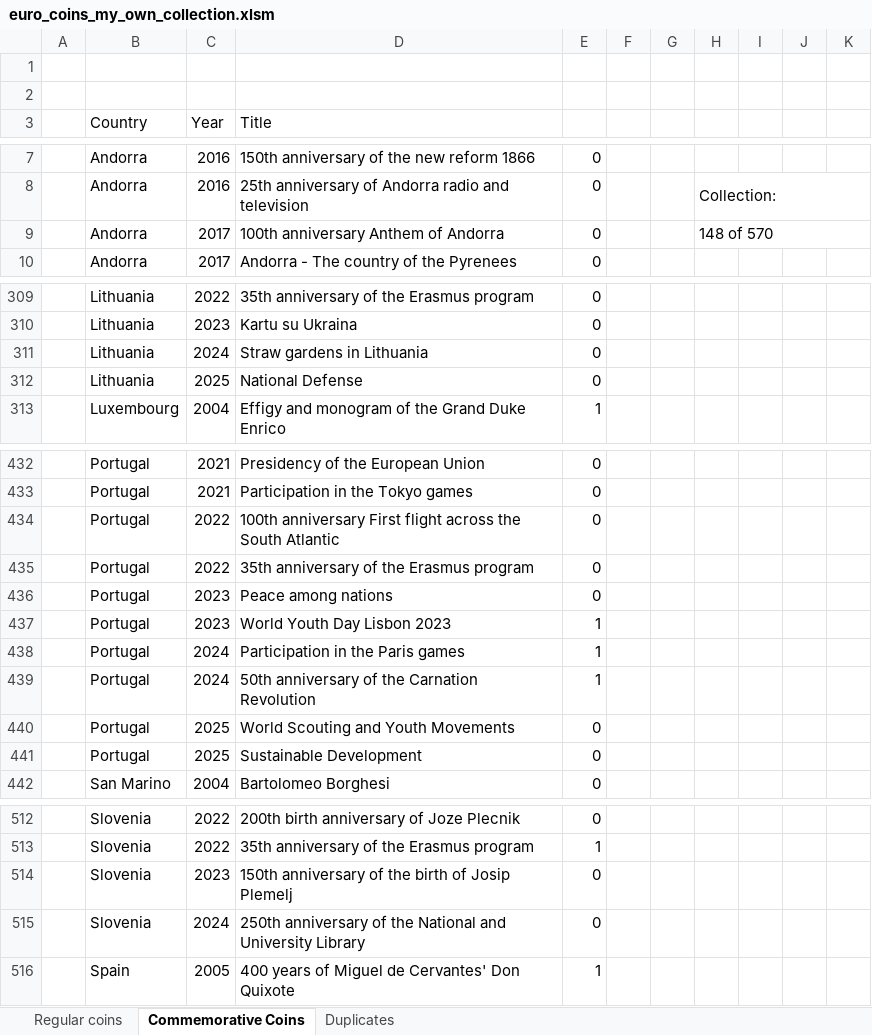
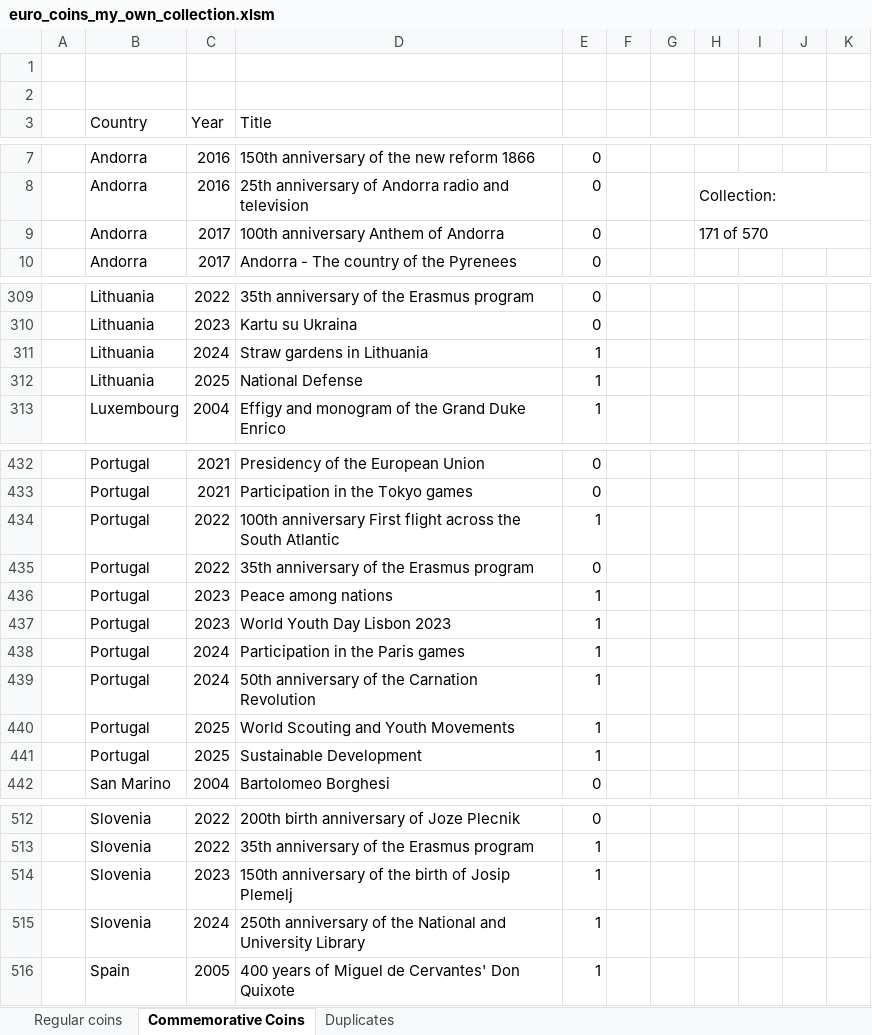
Before and after one commit to Dominik9805/2-euro-commemorative-coins, an Excel workbook: euro_coins_my_own_collection.xlsm, sheet Commemorative Coins, drawn as a sheet; only a part is shown, gaps mark what is left out; values as stored, in another font and other column widths than the file's, no cell formats; charts and pictures not drawn; the diff covers the shown part only; the diff names each change by its address in the sheet, - before the commit and + after, or states it on an @@ line.

Commit message:
Update euro_coins_my_own_collection.xlsm
purchase from Historia Hamburg added

```diff
--- a/euro_coins_my_own_collection.xlsm (sheet Commemorative Coins)
+++ b/euro_coins_my_own_collection.xlsm (sheet Commemorative Coins)
-H9: 148 of 570
+H9: 171 of 570
-E311:E312: 0
+E311:E312: 1
-E434: 0
+E434: 1
-E436: 0
+E436: 1
-E440:E441: 0
+E440:E441: 1
-E514:E515: 0
+E514:E515: 1
```
Also changed, not shown: 16 edited cells elsewhere in this sheet, sheet Duplicates, cell formats.
